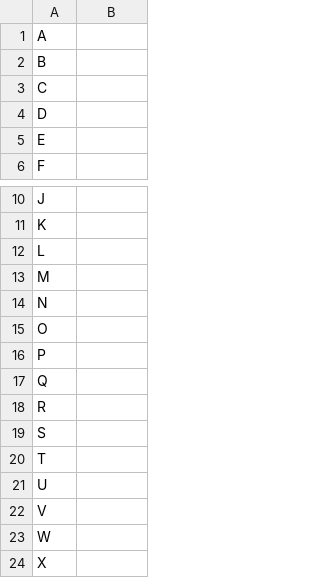
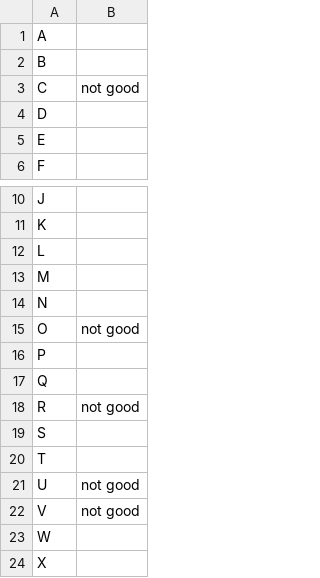
Before and after one commit to AlpacaMoon/sign-language-recognition, a CSV file: reference/static/list.csv, drawn as a sheet; only a part is shown, gaps mark what is left out.

```diff
--- a/reference/static/list.csv
+++ b/reference/static/list.csv
@@ -2,3 +2,3 @@ A,
 B,
-C,
+C, not good
 D,
@@ -14,10 +14,10 @@ M,
 N,
-O,
+O, not good
 P,
 Q,
-R,
+R, not good
 S,
 T,
-U,
-V,
+U, not good
+V, not good
 W,
```
Also changed, not shown: 36 other files.
